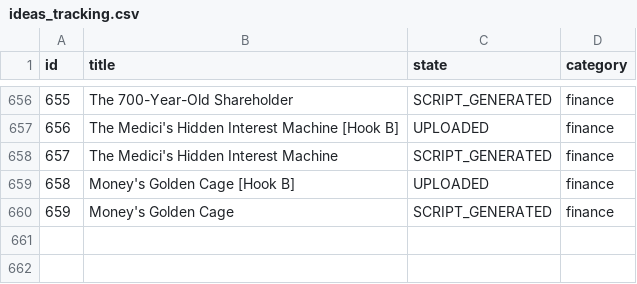
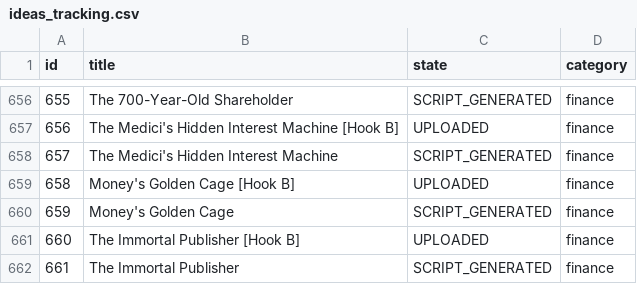
Before and after one commit to enigmaiq6-creator/Blowyourmind, a CSV file: flows/image_content_generator/tracking/ideas_tracking.csv, drawn as a sheet; only a part is shown, gaps mark what is left out; the diff names each change by its address in the sheet, - before the commit and + after, or states it on an @@ line.

```diff
--- a/flows/image_content_generator/tracking/ideas_tracking.csv
+++ b/flows/image_content_generator/tracking/ideas_tracking.csv
+row 661: 660 | The Immortal Publisher [Hook B] | UPLOADED | finance
+row 662: 661 | The Immortal Publisher | SCRIPT_GENERATED | finance
```
Also changed, not shown: flows/image_content_generator/tracking/automated_posts_history.csv.
